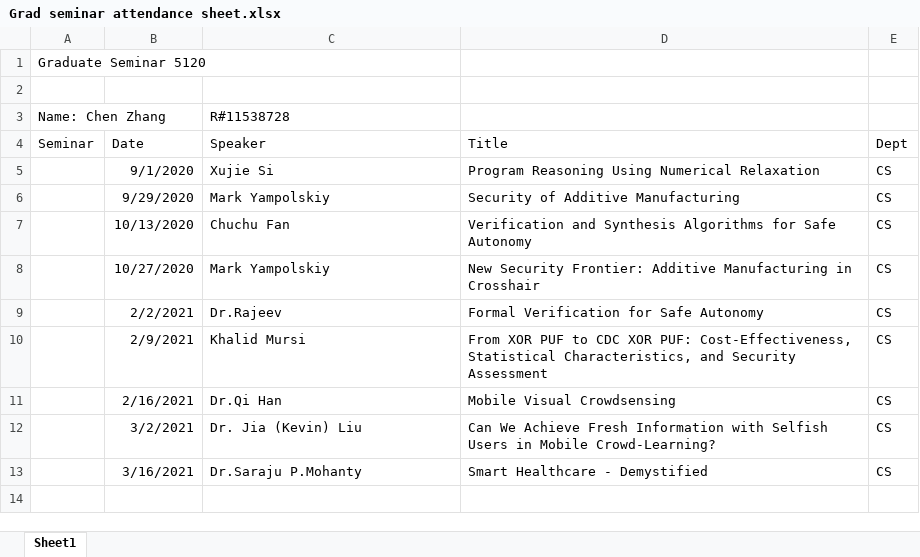
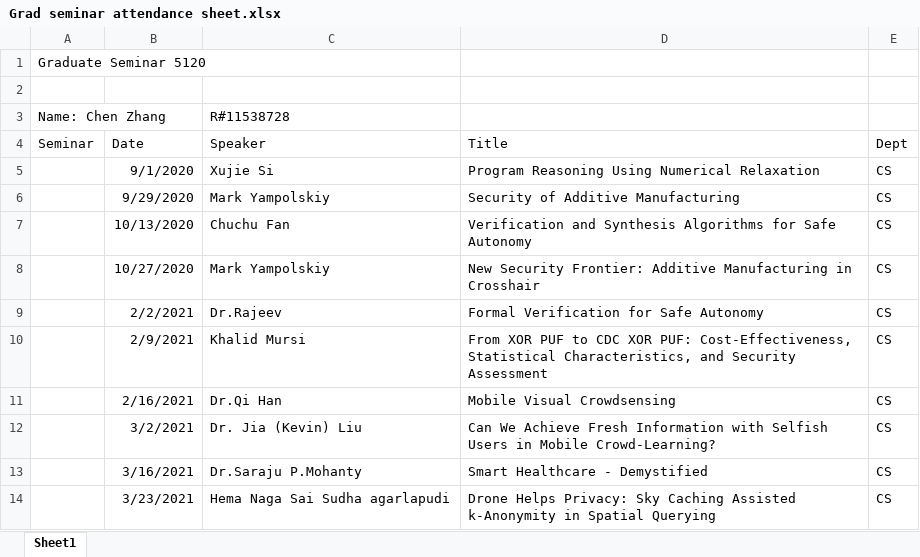
Before and after one commit to lexchenzhang/TTUDoc, an Excel workbook: Docs/GraduateSchool/Grad seminar attendance sheet.xlsx, sheet Sheet1, drawn as a sheet; values as stored, in another font and other column widths than the file's, no borders; the diff names each change by its address in the sheet, - before the commit and + after, or states it on an @@ line.

```diff
--- a/Docs/GraduateSchool/Grad seminar attendance sheet.xlsx (sheet Sheet1)
+++ b/Docs/GraduateSchool/Grad seminar attendance sheet.xlsx (sheet Sheet1)
+row 14:  | 3/23/2021 | Hema Naga Sai Sudha agarlapudi | Drone Helps Privacy: Sky Caching Assisted k-Anonymity in Spatial Querying | CS
```
Also changed, not shown: 33 other files.
